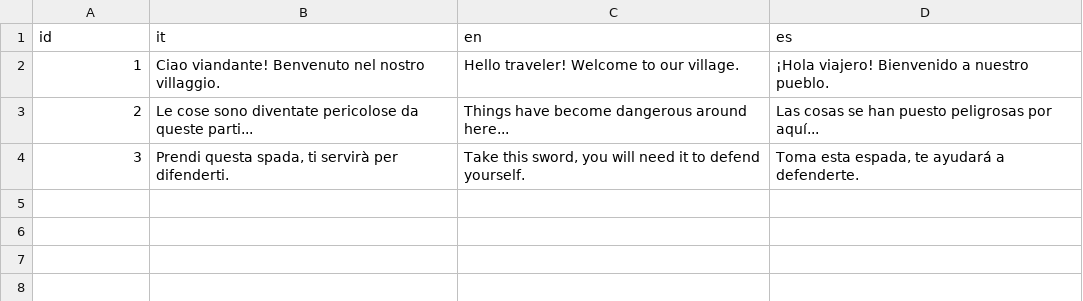
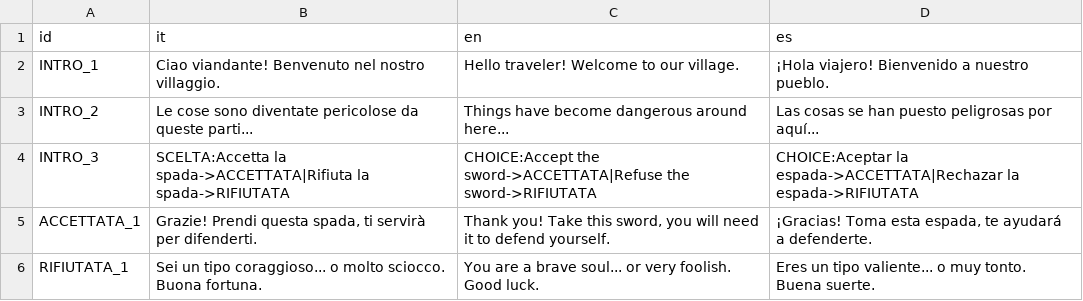
Before and after one commit to createlab-univaq/pisco, a CSV file: dialogs/intro/dialoghi.csv, drawn as a sheet.

```diff
--- a/dialogs/intro/dialoghi.csv
+++ b/dialogs/intro/dialoghi.csv
@@ -1,4 +1,6 @@
 id,it,en,es
-1,Ciao viandante! Benvenuto nel nostro villaggio.,Hello traveler! Welcome to our village.,¡Hola viajero! Bienvenido a nuestro pueblo.
-2,Le cose sono diventate pericolose da queste parti...,Things have become dangerous around here...,Las cosas se han puesto peligrosas por aquí...
-3,"Prendi questa spada, ti servirà per difenderti.","Take this sword, you will need it to defend yourself.","Toma esta espada, te ayudará a defenderte."
+INTRO_1,Ciao viandante! Benvenuto nel nostro villaggio.,Hello traveler! Welcome to our village.,¡Hola viajero! Bienvenido a nuestro pueblo.
+INTRO_2,Le cose sono diventate pericolose da queste parti...,Things have become dangerous around here...,Las cosas se han puesto peligrosas por aquí...
+INTRO_3,"SCELTA:Accetta la spada->ACCETTATA|Rifiuta la spada->RIFIUTATA","CHOICE:Accept the sword->ACCETTATA|Refuse the sword->RIFIUTATA","CHOICE:Aceptar la espada->ACCETTATA|Rechazar la espada->RIFIUTATA"
+ACCETTATA_1,"Grazie! Prendi questa spada, ti servirà per difenderti.","Thank you! Take this sword, you will need it to defend yourself.","¡Gracias! Toma esta espada, te ayudará a defenderte."
+RIFIUTATA_1,Sei un tipo coraggioso... o molto sciocco. Buona fortuna.,You are a brave soul... or very foolish. Good luck.,Eres un tipo valiente... o muy tonto. Buena suerte.
```
Also changed, not shown: 5 other files.
